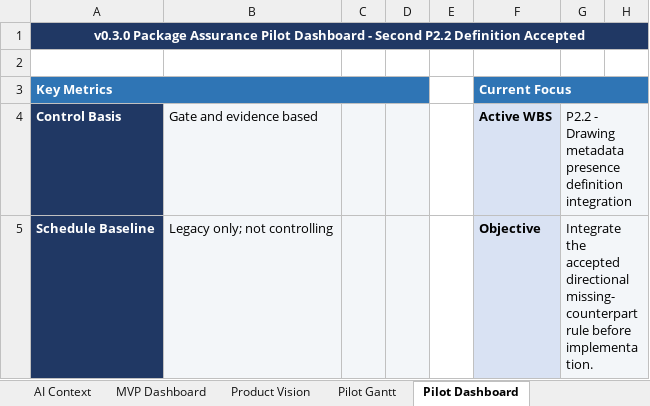
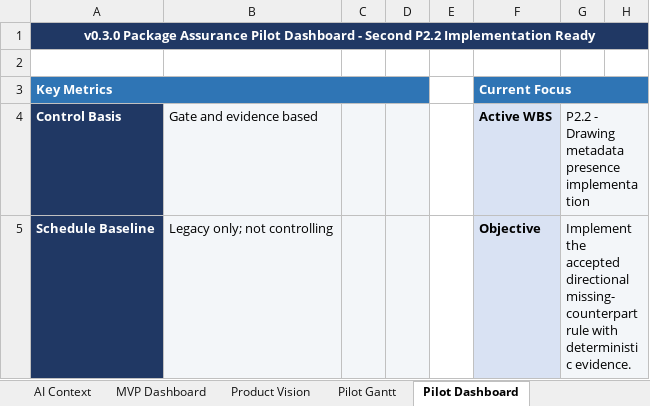
Before and after one commit to Jason-Jensen/mechanical-technical-document-evaluation-harness, an Excel workbook: gantt.xlsx, sheet Pilot Dashboard, drawn as a sheet; only a part is shown; values as stored, in another font and other column widths than the file's, no borders; conditional formats not drawn; the diff covers the shown part only; the diff names each change by its address in the sheet, - before the commit and + after, or states it on an @@ line.

Commit message:
Prepare P2.2 drawing metadata presence implementation

```diff
--- a/gantt.xlsx (sheet Pilot Dashboard)
+++ b/gantt.xlsx (sheet Pilot Dashboard)
-A1: …Second P2.2 Definition Accepted
+A1: …Second P2.2 Implementation Ready
-G4: …metadata presence definition integration
+G4: …metadata presence implementation
-G5: Integrate the accepted directional missing-counterpart rule before implementation.
+G5: Implement the accepted directional missing-counterpart rule with deterministic evidence.
```
Also changed, not shown: 11 edited cells elsewhere in this sheet, sheet Evidence Register, sheet Decision Register, sheet Start Here, sheet AI Context, sheet Pilot Gantt, charts or pictures, 4 other files.
